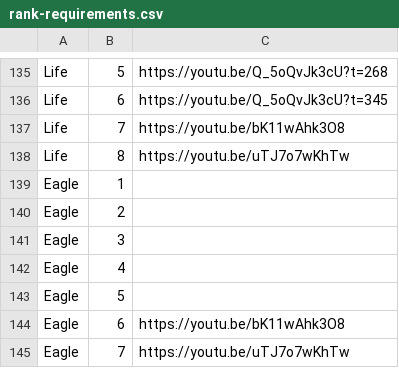
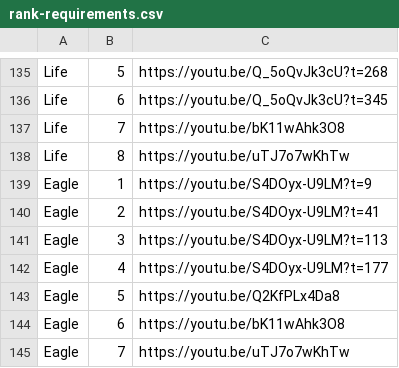
Before and after one commit to ryannicol021/troop690, a CSV file: data/rank-requirements.csv, drawn as a sheet; only a part is shown, gaps mark what is left out.

Commit message:
Update rank-requirements.csv

```diff
--- a/data/rank-requirements.csv
+++ b/data/rank-requirements.csv
@@ -138,7 +138,7 @@ Life,7,https://youtu.be/bK11wAhk3O8
 Life,8,https://youtu.be/uTJ7o7wKhTw
-Eagle,1,
-Eagle,2,
-Eagle,3,
-Eagle,4,
-Eagle,5,
+Eagle,1,https://youtu.be/S4DOyx-U9LM?t=9
+Eagle,2,https://youtu.be/S4DOyx-U9LM?t=41
+Eagle,3,https://youtu.be/S4DOyx-U9LM?t=113
+Eagle,4,https://youtu.be/S4DOyx-U9LM?t=177
+Eagle,5,https://youtu.be/Q2KfPLx4Da8
 Eagle,6,https://youtu.be/bK11wAhk3O8
```
